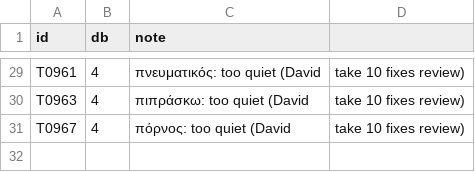
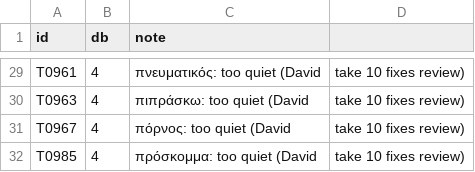
Before and after one commit to davidcnoe/nt-greek-app, a CSV file: audio/gain_overrides.csv, drawn as a sheet; only a part is shown, gaps mark what is left out; the diff names each change by its address in the sheet, - before the commit and + after, or states it on an @@ line.

```diff
--- a/audio/gain_overrides.csv
+++ b/audio/gain_overrides.csv
+row 32: T0985 | 4 | πρόσκομμα: too quiet (David | take 10 fixes review)
```
Also changed, not shown: 4 other files.
